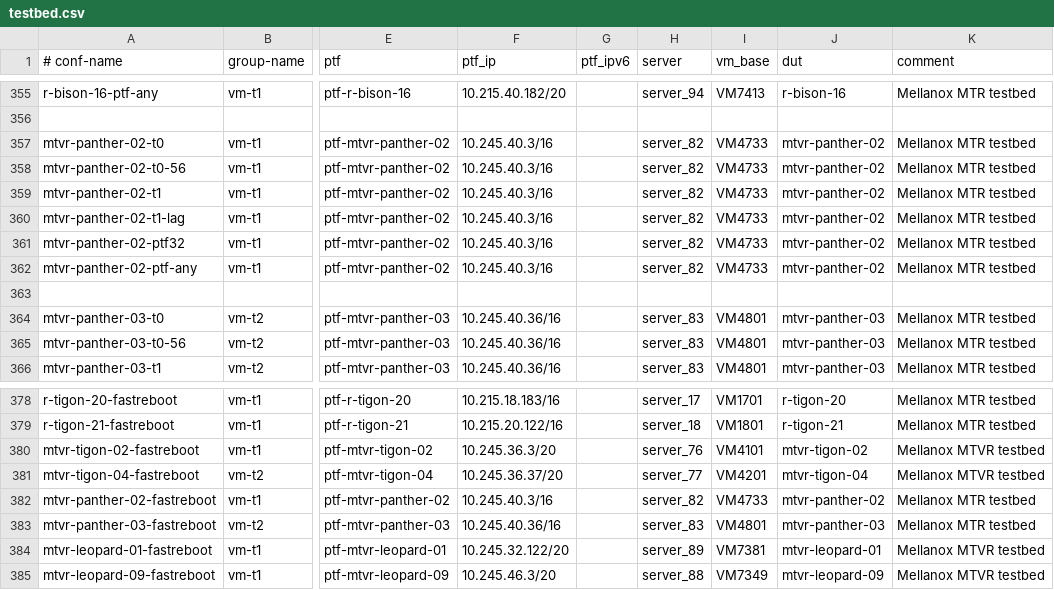
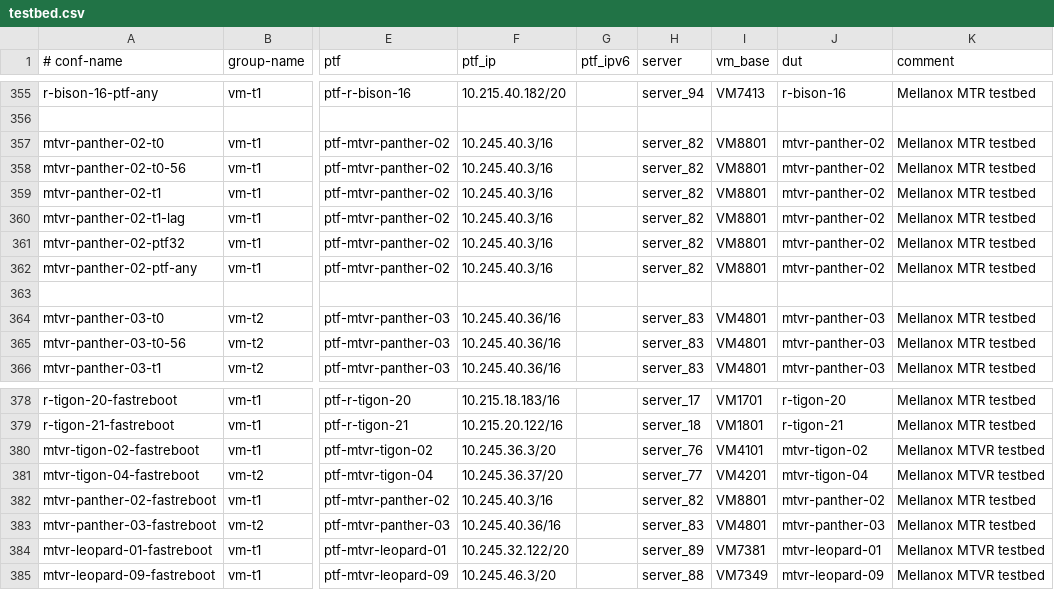
Before and after one commit to aaizenberg-nvidia/sonic-mgmt, a CSV file: ansible/testbed.csv, drawn as a sheet; only a part is shown, gaps mark what is left out; the diff names each change by its address in the sheet, - before the commit and + after, or states it on an @@ line.

```diff
--- a/ansible/testbed.csv
+++ b/ansible/testbed.csv
-I357:I362 (vm_base): VM4733
+I357:I362 (vm_base): VM8801
-I382 (vm_base): VM4733
+I382 (vm_base): VM8801
```
Also changed, not shown: 12 other files.
